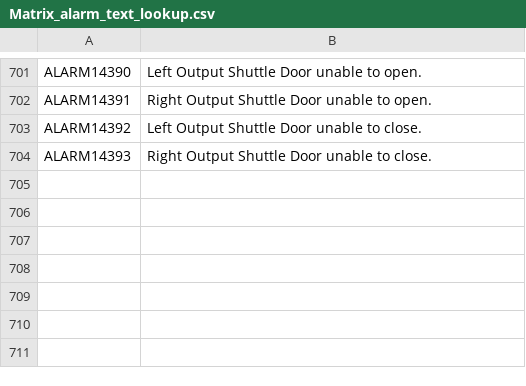
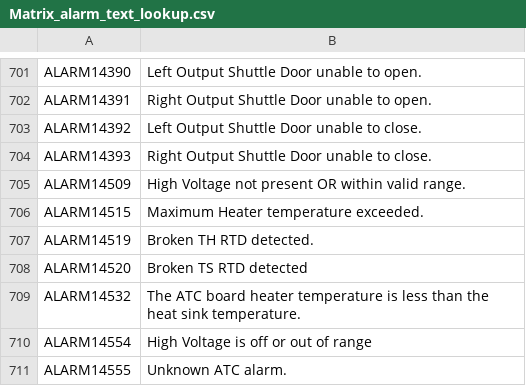
Before and after one commit to grysin/MTX-AW, a CSV file: Matrix_alarm_text_lookup.csv, drawn as a sheet; only a part is shown, gaps mark what is left out.

```diff
--- a/Matrix_alarm_text_lookup.csv
+++ b/Matrix_alarm_text_lookup.csv
@@ -704 +704,8 @@ ALARM14392,Left Output Shuttle Door unable to close.
 ALARM14393,Right Output Shuttle Door unable to close.
+ALARM14509,High Voltage not present OR within valid range.
+ALARM14515,Maximum Heater temperature exceeded.
+ALARM14519,Broken TH RTD detected.
+ALARM14520,Broken TS RTD detected
+ALARM14532,The ATC board heater temperature is less than the heat sink temperature.
+ALARM14554,High Voltage is off or out of range
+ALARM14555,Unknown ATC alarm.
```
Also changed, not shown: 3 other files.
